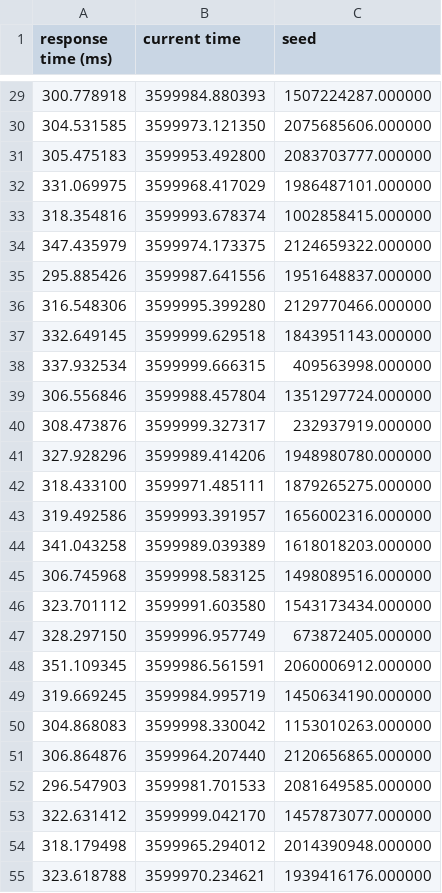
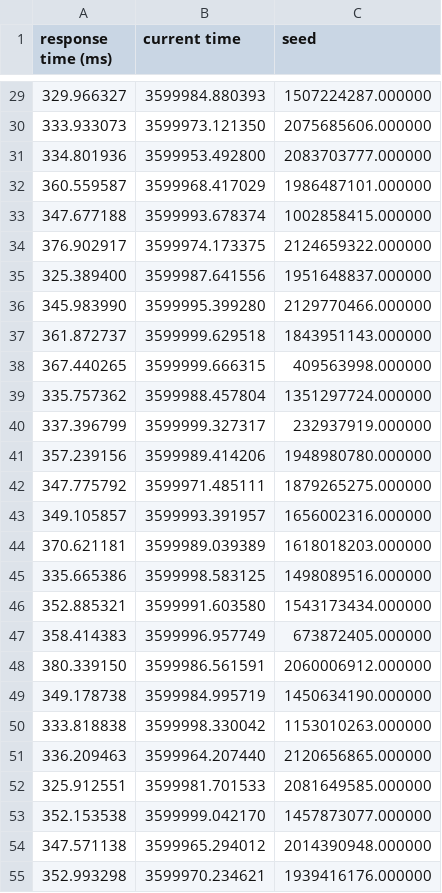
Before and after one commit to msalvati1997/MECSS, a CSV file: results/alg1/finite/finite_results.csv, drawn as a sheet; only a part is shown, gaps mark what is left out; the diff covers the shown part only.

```diff
--- a/results/alg1/finite/finite_results.csv
+++ b/results/alg1/finite/finite_results.csv
@@ -29,27 +29,27 @@ response time (ms), current time, seed
-300.778918 , 3599984.880393, 1507224287.000000
-304.531585 , 3599973.121350, 2075685606.000000
-305.475183 , 3599953.492800, 2083703777.000000
-331.069975 , 3599968.417029, 1986487101.000000
-318.354816 , 3599993.678374, 1002858415.000000
-347.435979 , 3599974.173375, 2124659322.000000
-295.885426 , 3599987.641556, 1951648837.000000
-316.548306 , 3599995.399280, 2129770466.000000
-332.649145 , 3599999.629518, 1843951143.000000
-337.932534 , 3599999.666315, 409563998.000000
-306.556846 , 3599988.457804, 1351297724.000000
-308.473876 , 3599999.327317, 232937919.000000
-327.928296 , 3599989.414206, 1948980780.000000
-318.433100 , 3599971.485111, 1879265275.000000
-319.492586 , 3599993.391957, 1656002316.000000
-341.043258 , 3599989.039389, 1618018203.000000
-306.745968 , 3599998.583125, 1498089516.000000
-323.701112 , 3599991.603580, 1543173434.000000
-328.297150 , 3599996.957749, 673872405.000000
-351.109345 , 3599986.561591, 2060006912.000000
-319.669245 , 3599984.995719, 1450634190.000000
-304.868083 , 3599998.330042, 1153010263.000000
-306.864876 , 3599964.207440, 2120656865.000000
-296.547903 , 3599981.701533, 2081649585.000000
-322.631412 , 3599999.042170, 1457873077.000000
-318.179498 , 3599965.294012, 2014390948.000000
-323.618788 , 3599970.234621, 1939416176.000000
+329.966327 , 3599984.880393, 1507224287.000000
+333.933073 , 3599973.121350, 2075685606.000000
+334.801936 , 3599953.492800, 2083703777.000000
+360.559587 , 3599968.417029, 1986487101.000000
+347.677188 , 3599993.678374, 1002858415.000000
+376.902917 , 3599974.173375, 2124659322.000000
+325.389400 , 3599987.641556, 1951648837.000000
+345.983990 , 3599995.399280, 2129770466.000000
+361.872737 , 3599999.629518, 1843951143.000000
+367.440265 , 3599999.666315, 409563998.000000
+335.757362 , 3599988.457804, 1351297724.000000
+337.396799 , 3599999.327317, 232937919.000000
+357.239156 , 3599989.414206, 1948980780.000000
+347.775792 , 3599971.485111, 1879265275.000000
+349.105857 , 3599993.391957, 1656002316.000000
+370.621181 , 3599989.039389, 1618018203.000000
+335.665386 , 3599998.583125, 1498089516.000000
+352.885321 , 3599991.603580, 1543173434.000000
+358.414383 , 3599996.957749, 673872405.000000
+380.339150 , 3599986.561591, 2060006912.000000
+349.178738 , 3599984.995719, 1450634190.000000
+333.818838 , 3599998.330042, 1153010263.000000
+336.209463 , 3599964.207440, 2120656865.000000
+325.912551 , 3599981.701533, 2081649585.000000
+352.153538 , 3599999.042170, 1457873077.000000
+347.571138 , 3599965.294012, 2014390948.000000
+352.993298 , 3599970.234621, 1939416176.000000
```
Also changed, not shown: 101 edited cells elsewhere in this file, results/alg1/finite/finite_results_for_EDGE_UNIT.csv, results/alg1/finite/finite_results_for_WLAN_UNIT.csv, 5 other files.
